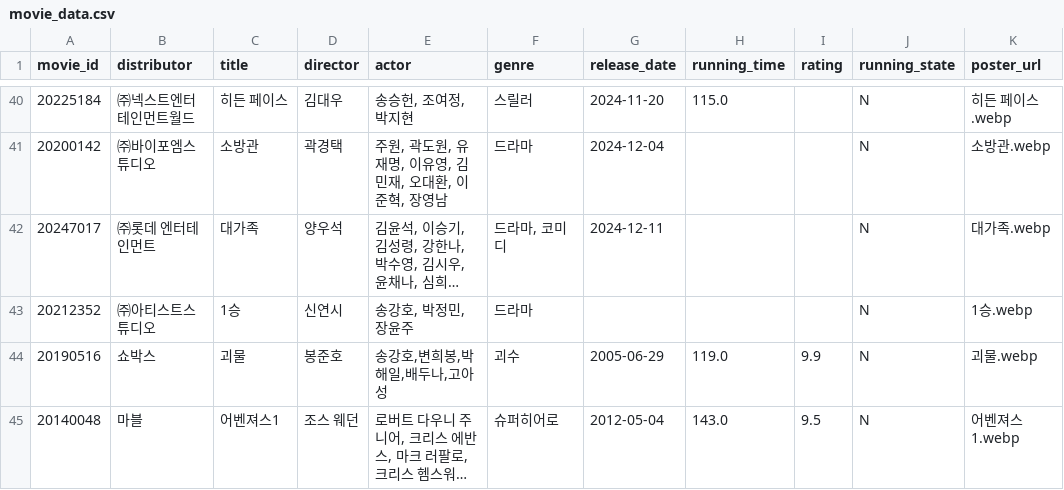
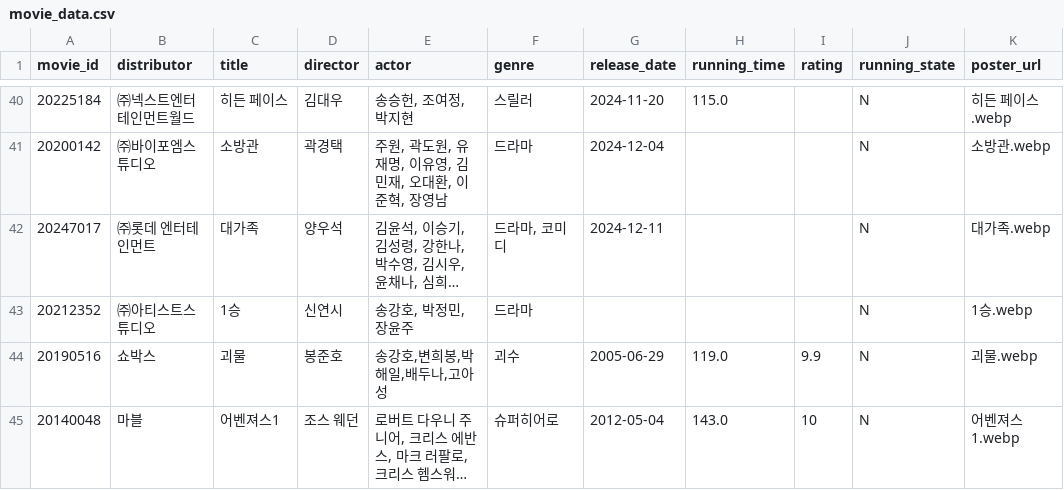
Before and after one commit to Duke011223/streamlit-movie, a CSV file: movie_data.csv, drawn as a sheet; only a part is shown, gaps mark what is left out; long unchanged cells end in …; the diff names each change by its address in the sheet, - before the commit and + after, or states it on an @@ line.

Commit message:
Update movie_data.csv

```diff
--- a/movie_data.csv
+++ b/movie_data.csv
-I45 (rating): 9.5
+I45 (rating): 10
```
